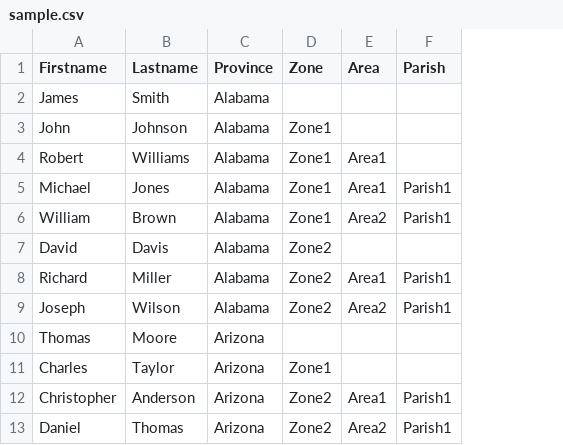
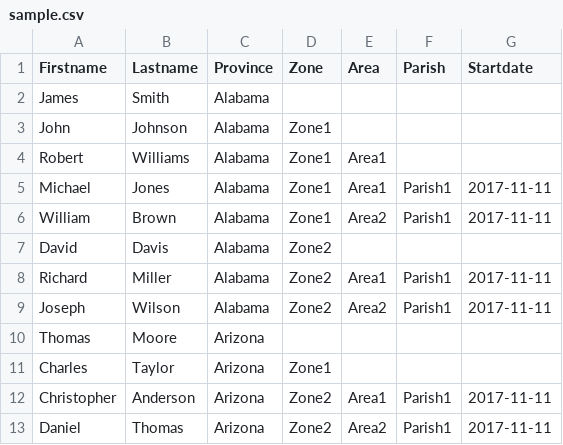
Before and after one commit to tier5/Parish, a CSV file: storage/sample-csv/sample.csv, drawn as a sheet; only a part is shown; the diff names each change by its address in the sheet, - before the commit and + after, or states it on an @@ line.

```diff
--- a/storage/sample-csv/sample.csv
+++ b/storage/sample-csv/sample.csv
+column G (Startdate), rows 5-13: 2017-11-11 | 2017-11-11 |  | 2017-11-11 | 2017-11-11 |  |  | 2017-11-11 | 2017-11-11
```
Also changed, not shown: 15 other files.
